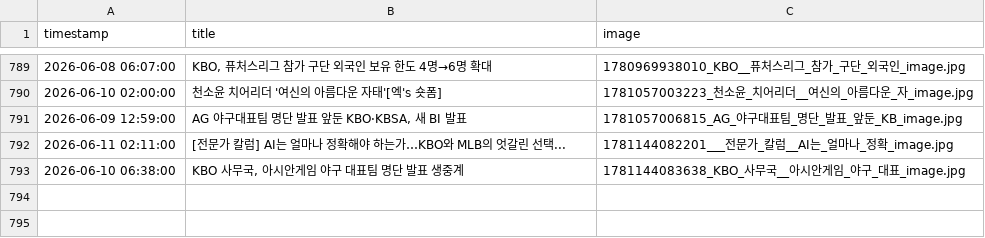
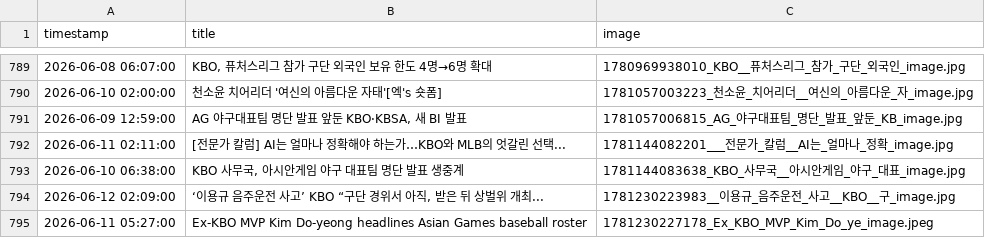
Before and after one commit to thousandyehyang-archive/kbo-news-crawl, a CSV file: baseball_news.csv, drawn as a sheet; only a part is shown, gaps mark what is left out; the diff names each change by its address in the sheet, - before the commit and + after, or states it on an @@ line.

```diff
--- a/baseball_news.csv
+++ b/baseball_news.csv
+row 794: 2026-06-12 02:09:00 | ‘이용규 음주운전 사고’ KBO “구단 경위서 아직, 받은 뒤 상벌위 개최... | 1781230223983__이용규_음주운전_사고__KBO__구_image.jpg
+row 795: 2026-06-11 05:27:00 | Ex-KBO MVP Kim Do-yeong headlines Asian Games baseball roster | 1781230227178_Ex_KBO_MVP_Kim_Do_ye_image.jpeg
```
Also changed, not shown: 4 other files.
